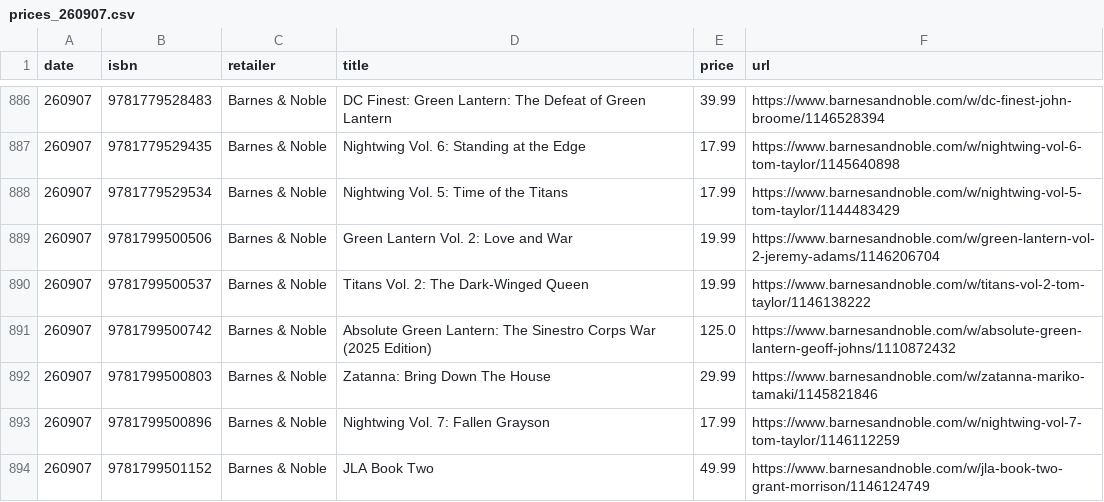
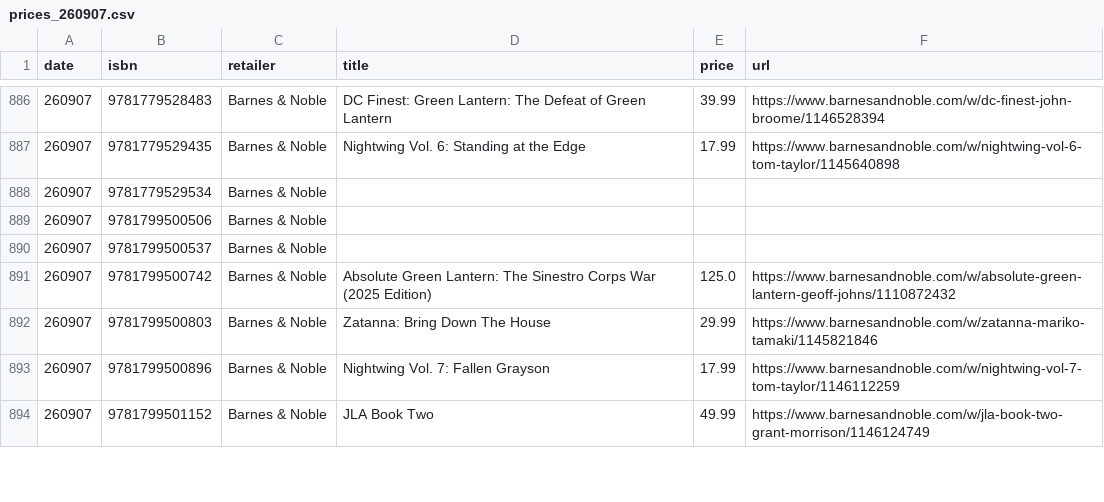
Before and after one commit to grayespinoza/retail-price-database, a CSV file: prices/prices_260907.csv, drawn as a sheet; only a part is shown, gaps mark what is left out; the diff covers the shown part only.

```diff
--- a/prices/prices_260907.csv
+++ b/prices/prices_260907.csv
@@ -887,5 +887,5 @@ date,isbn,retailer,title,price,url
 260907,9781779529435,Barnes & Noble,Nightwing Vol. 6: Standing at the Edge,17.99,https://www.barnesandnoble.com/w/nightwing-vol-6-tom-taylor/1145640898
-260907,9781779529534,Barnes & Noble,Nightwing Vol. 5: Time of the Titans,17.99,https://www.barnesandnoble.com/w/nightwing-vol-5-tom-taylor/1144483429
-260907,9781799500506,Barnes & Noble,Green Lantern Vol. 2: Love and War,19.99,https://www.barnesandnoble.com/w/green-lantern-vol-2-jeremy-adams/1146206704
-260907,9781799500537,Barnes & Noble,Titans Vol. 2: The Dark-Winged Queen,19.99,https://www.barnesandnoble.com/w/titans-vol-2-tom-taylor/1146138222
+260907,9781779529534,Barnes & Noble,,,
+260907,9781799500506,Barnes & Noble,,,
+260907,9781799500537,Barnes & Noble,,,
 260907,9781799500742,Barnes & Noble,Absolute Green Lantern: The Sinestro Corps War (2025 Edition),125.0,https://www.barnesandnoble.com/w/absolute-green-lantern-geoff-johns/1110872432
```
Also changed, not shown: 103 edited cells elsewhere in this file.
